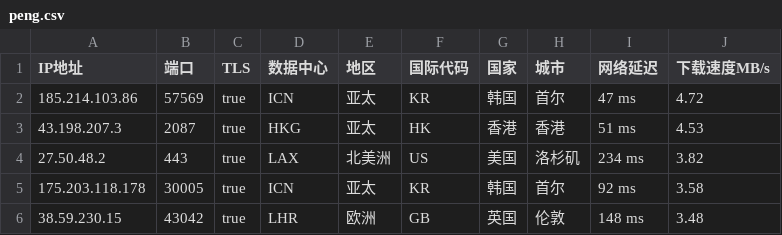
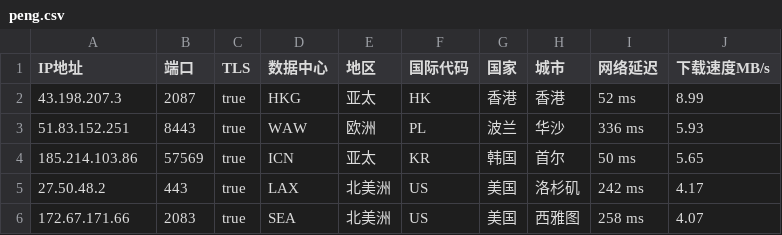
Before and after one commit to CEG1225/peng, a CSV file: peng.csv, drawn as a sheet.

Commit message:
PENG

```diff
--- a/peng.csv
+++ b/peng.csv
@@ -1,6 +1,6 @@
 IP地址,端口,TLS,数据中心,地区,国际代码,国家,城市,网络延迟,下载速度MB/s
-185.214.103.86,57569,true,ICN,亚太,KR,韩国,首尔,47 ms,4.72
-43.198.207.3,2087,true,HKG,亚太,HK,香港,香港,51 ms,4.53
-27.50.48.2,443,true,LAX,北美洲,US,美国,洛杉矶,234 ms,3.82
-175.203.118.178,30005,true,ICN,亚太,KR,韩国,首尔,92 ms,3.58
-38.59.230.15,43042,true,LHR,欧洲,GB,英国,伦敦,148 ms,3.48
+43.198.207.3,2087,true,HKG,亚太,HK,香港,香港,52 ms,8.99
+51.83.152.251,8443,true,WAW,欧洲,PL,波兰,华沙,336 ms,5.93
+185.214.103.86,57569,true,ICN,亚太,KR,韩国,首尔,50 ms,5.65
+27.50.48.2,443,true,LAX,北美洲,US,美国,洛杉矶,242 ms,4.17
+172.67.171.66,2083,true,SEA,北美洲,US,美国,西雅图,258 ms,4.07
```
Also changed, not shown: 2 other files.
